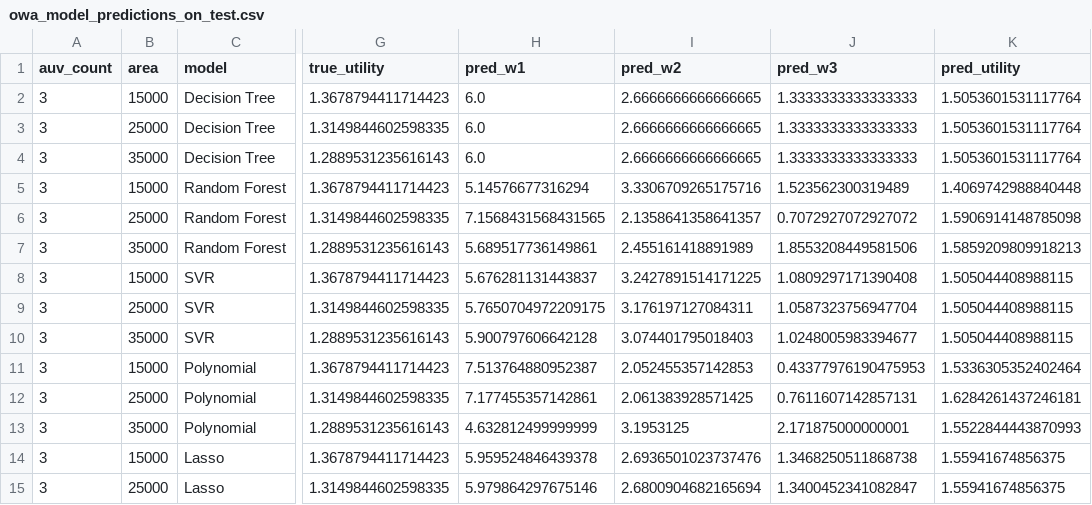
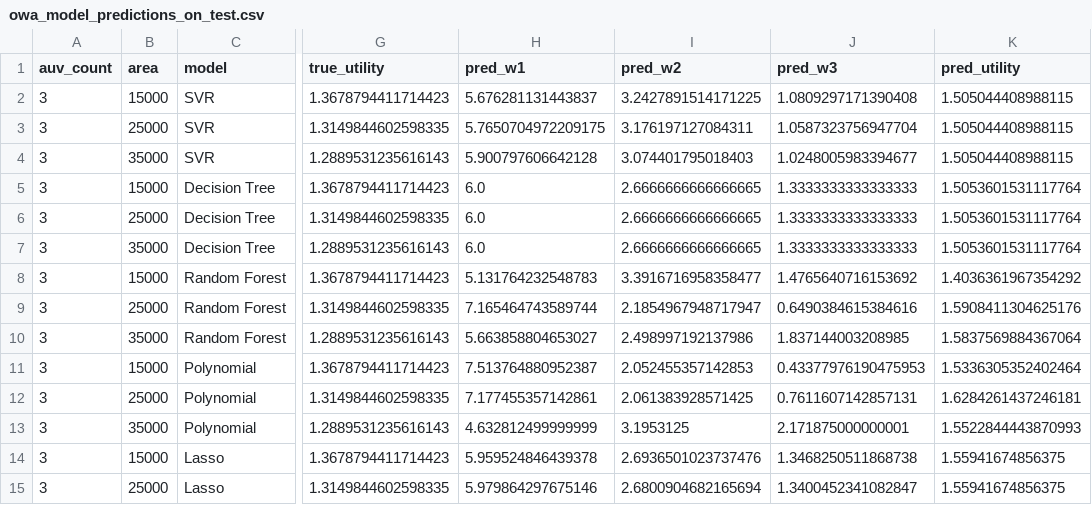
Before and after one commit to martorelltorres/predictor, a CSV file: results/owa_model_predictions_on_test.csv, drawn as a sheet; only a part is shown, gaps mark what is left out; addresses are those after the commit; the diff covers the shown part only; the diff names each change by its address in the sheet, - before the commit and + after, or states it on an @@ line.

```diff
--- a/results/owa_model_predictions_on_test.csv
+++ b/results/owa_model_predictions_on_test.csv
@@ row 8 moved to row 2: 3 @@
@@ row 9 moved to row 3: 3 @@
@@ row 10 moved to row 4: 3 @@
-H8 (pred_w1): 5.14576677316294
+H8 (pred_w1): 5.131764232548783
-I8 (pred_w2): 3.3306709265175716
+I8 (pred_w2): 3.3916716958358477
-J8 (pred_w3): 1.523562300319489
+J8 (pred_w3): 1.4765640716153692
-K8 (pred_utility): 1.4069742988840448
+K8 (pred_utility): 1.4036361967354292
-H9 (pred_w1): 7.1568431568431565
+H9 (pred_w1): 7.165464743589744
-I9 (pred_w2): 2.1358641358641357
+I9 (pred_w2): 2.1854967948717947
-J9 (pred_w3): 0.7072927072927072
+J9 (pred_w3): 0.6490384615384616
-K9 (pred_utility): 1.5906914148785098
+K9 (pred_utility): 1.5908411304625176
-H10 (pred_w1): 5.689517736149861
+H10 (pred_w1): 5.663858804653027
-I10 (pred_w2): 2.455161418891989
+I10 (pred_w2): 2.498997192137986
-J10 (pred_w3): 1.8553208449581506
+J10 (pred_w3): 1.837144003208985
-K10 (pred_utility): 1.5859209809918213
+K10 (pred_utility): 1.5837569884367064
```
Also changed, not shown: 9 moved rows and 36 edited cells elsewhere in this file, results/owa_model_test_metrics.csv, 1 other file.
